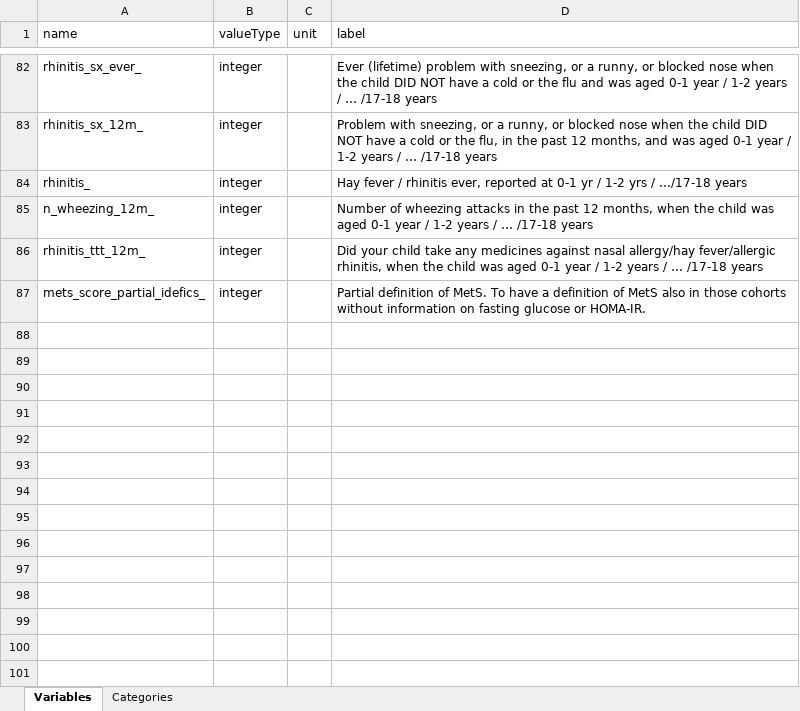
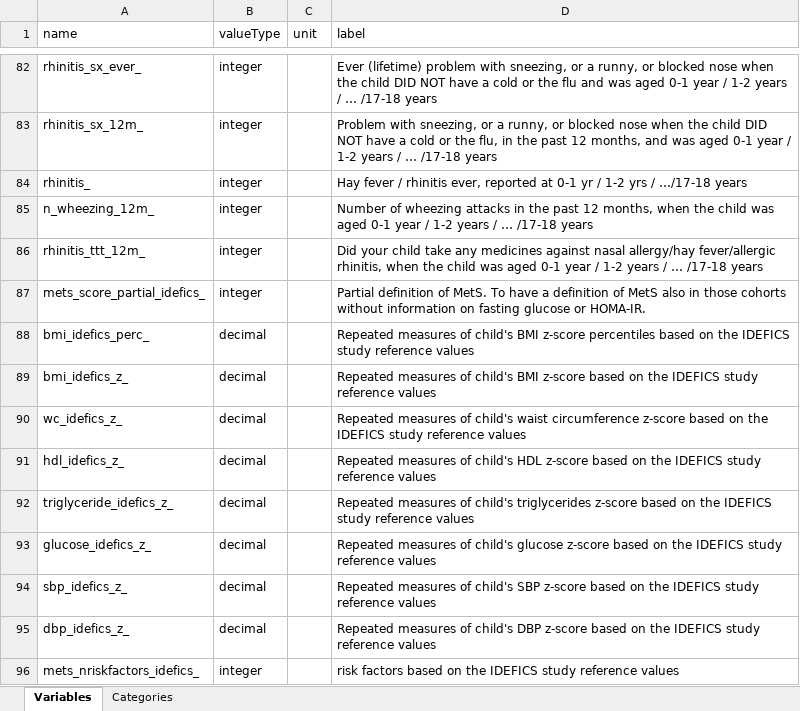
Before and after one commit to lifecycle-project/ds-dictionaries, an Excel workbook: dictionaries/outcome_ath/1_3/1_3_yearly_rep.xlsx, sheet Variables, drawn as a sheet; only a part is shown, gaps mark what is left out; values as stored, in another font and other column widths than the file's, no borders; the diff names each change by its address in the sheet, - before the commit and + after, or states it on an @@ line.

Commit message:
new cardio vars to outcome dict

```diff
--- a/dictionaries/outcome_ath/1_3/1_3_yearly_rep.xlsx (sheet Variables)
+++ b/dictionaries/outcome_ath/1_3/1_3_yearly_rep.xlsx (sheet Variables)
+row 88: bmi_idefics_perc_ | decimal |  | Repeated measures of child's BMI z-score percentiles based on the IDEFICS study reference values
+row 89: bmi_idefics_z_ | decimal |  | Repeated measures of child's BMI z-score based on the IDEFICS study reference values
+row 90: wc_idefics_z_ | decimal |  | Repeated measures of child's waist circumference z-score based on the IDEFICS study reference values
+row 91: hdl_idefics_z_ | decimal |  | Repeated measures of child's HDL z-score based on the IDEFICS study reference values
+row 92: triglyceride_idefics_z_ | decimal |  | Repeated measures of child's triglycerides z-score based on the IDEFICS study reference values
+row 93: glucose_idefics_z_ | decimal |  | Repeated measures of child's glucose z-score based on the IDEFICS study reference values
+row 94: sbp_idefics_z_ | decimal |  | Repeated measures of child's SBP z-score based on the IDEFICS study reference values
+row 95: dbp_idefics_z_ | decimal |  | Repeated measures of child's DBP z-score based on the IDEFICS study reference values
+row 96: mets_nriskfactors_idefics_ | integer |  | risk factors based on the IDEFICS study reference values
```
Also changed, not shown: 1 other file.
